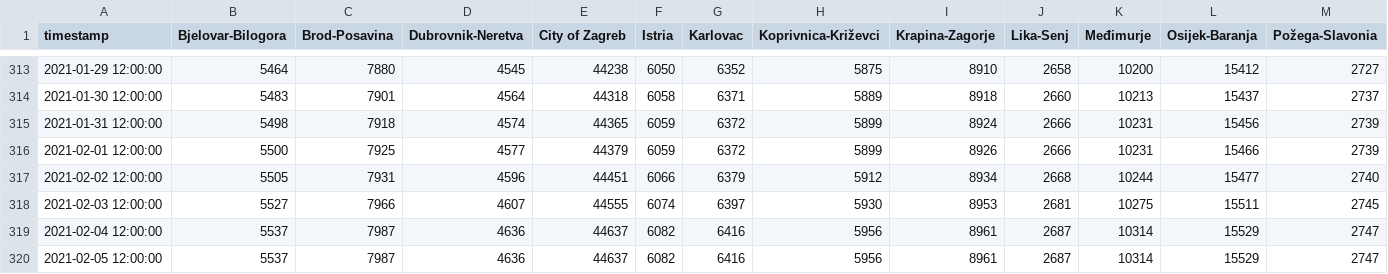
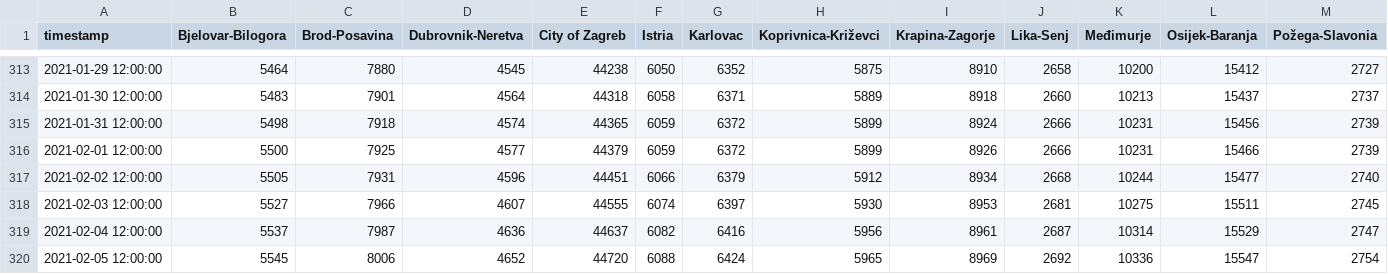
Before and after one commit to saraedum/coronavirus-hr, a CSV file: koronavirus.csv, drawn as a sheet; only a part is shown, gaps mark what is left out; removed rows and columns are numbered as before the commit, all else as after; rows hold the shown columns only; the diff names each change by its address in the sheet, - before the commit and + after, or states it on an @@ line.

```diff
--- a/koronavirus.csv
+++ b/koronavirus.csv
-row 320: 2021-02-05 12:00:00 | 5537 | 7987 | 4636 | 44637 | 6082 | 6416 | 5956 | 8961 | 2687 | 10314 | 15529 | 2747
+row 320: 2021-02-05 12:00:00 | 5545 | 8006 | 4652 | 44720 | 6088 | 6424 | 5965 | 8969 | 2692 | 10336 | 15547 | 2754
```
Also changed, not shown: 2 other files.
